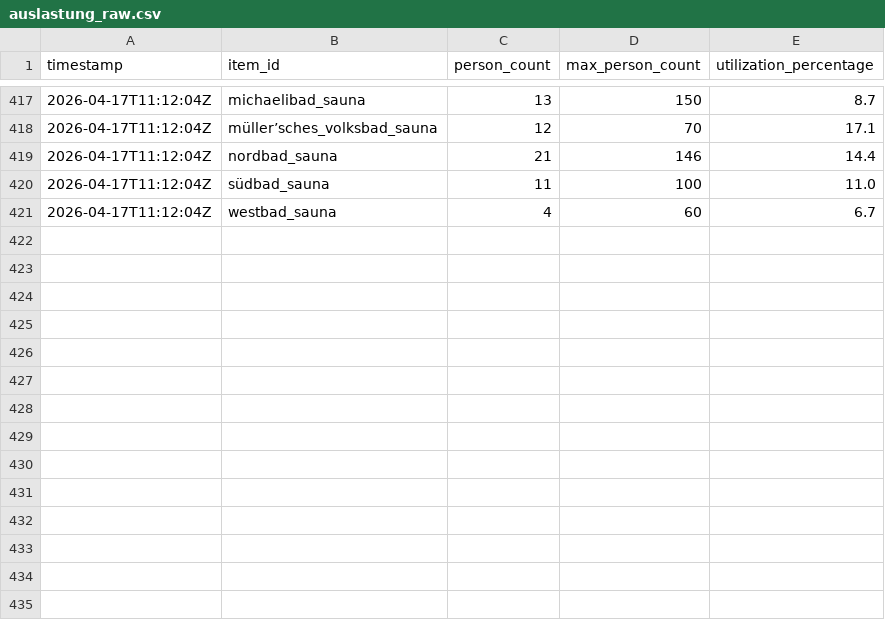
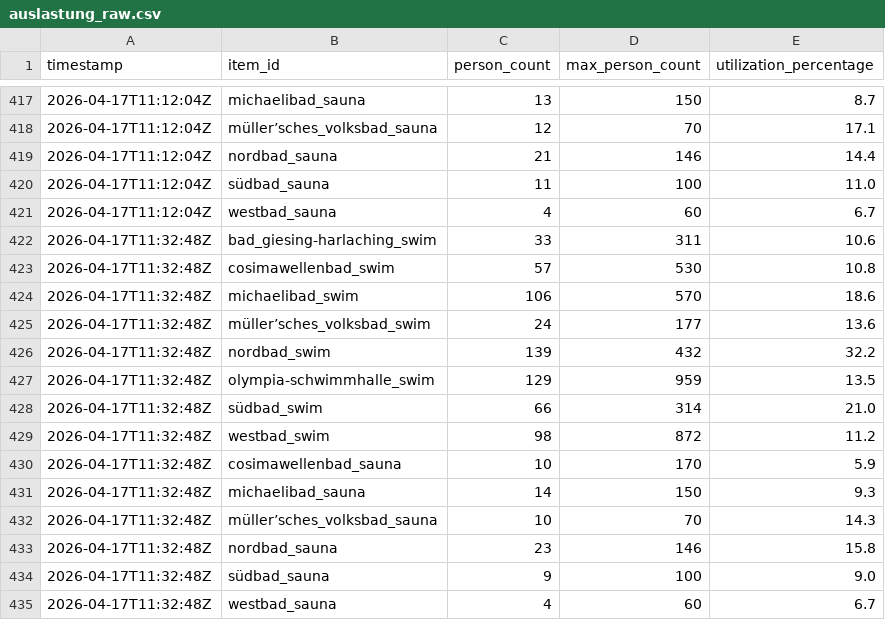
Before and after one commit to obwohl/mbaeder, a CSV file: auslastung_raw.csv, drawn as a sheet; only a part is shown, gaps mark what is left out; the diff names each change by its address in the sheet, - before the commit and + after, or states it on an @@ line.

```diff
--- a/auslastung_raw.csv
+++ b/auslastung_raw.csv
+row 422: 2026-04-17T11:32:48Z | bad_giesing-harlaching_swim | 33 | 311 | 10.6
+row 423: 2026-04-17T11:32:48Z | cosimawellenbad_swim | 57 | 530 | 10.8
+row 424: 2026-04-17T11:32:48Z | michaelibad_swim | 106 | 570 | 18.6
+row 425: 2026-04-17T11:32:48Z | müller’sches_volksbad_swim | 24 | 177 | 13.6
+row 426: 2026-04-17T11:32:48Z | nordbad_swim | 139 | 432 | 32.2
+row 427: 2026-04-17T11:32:48Z | olympia-schwimmhalle_swim | 129 | 959 | 13.5
+row 428: 2026-04-17T11:32:48Z | südbad_swim | 66 | 314 | 21.0
+row 429: 2026-04-17T11:32:48Z | westbad_swim | 98 | 872 | 11.2
+row 430: 2026-04-17T11:32:48Z | cosimawellenbad_sauna | 10 | 170 | 5.9
+row 431: 2026-04-17T11:32:48Z | michaelibad_sauna | 14 | 150 | 9.3
+row 432: 2026-04-17T11:32:48Z | müller’sches_volksbad_sauna | 10 | 70 | 14.3
+row 433: 2026-04-17T11:32:48Z | nordbad_sauna | 23 | 146 | 15.8
+row 434: 2026-04-17T11:32:48Z | südbad_sauna | 9 | 100 | 9.0
+row 435: 2026-04-17T11:32:48Z | westbad_sauna | 4 | 60 | 6.7
```
Also changed, not shown: auslastung_live.csv, 4 other files.
